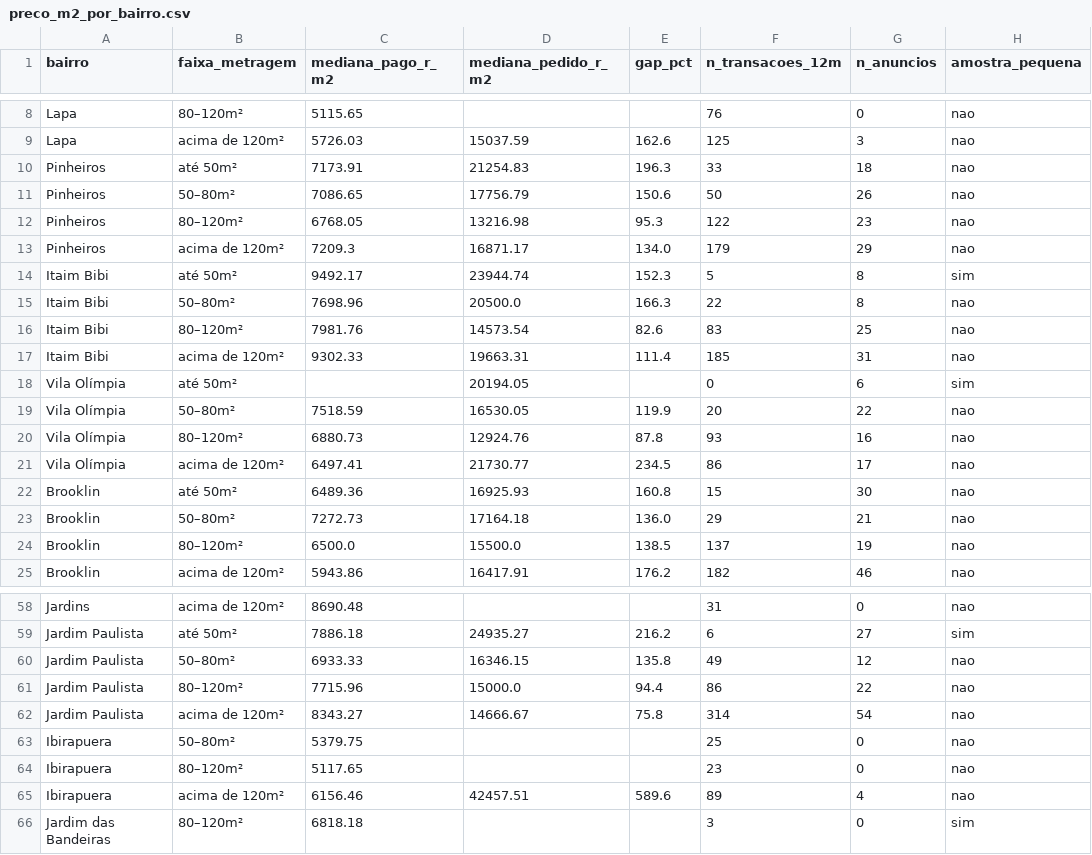
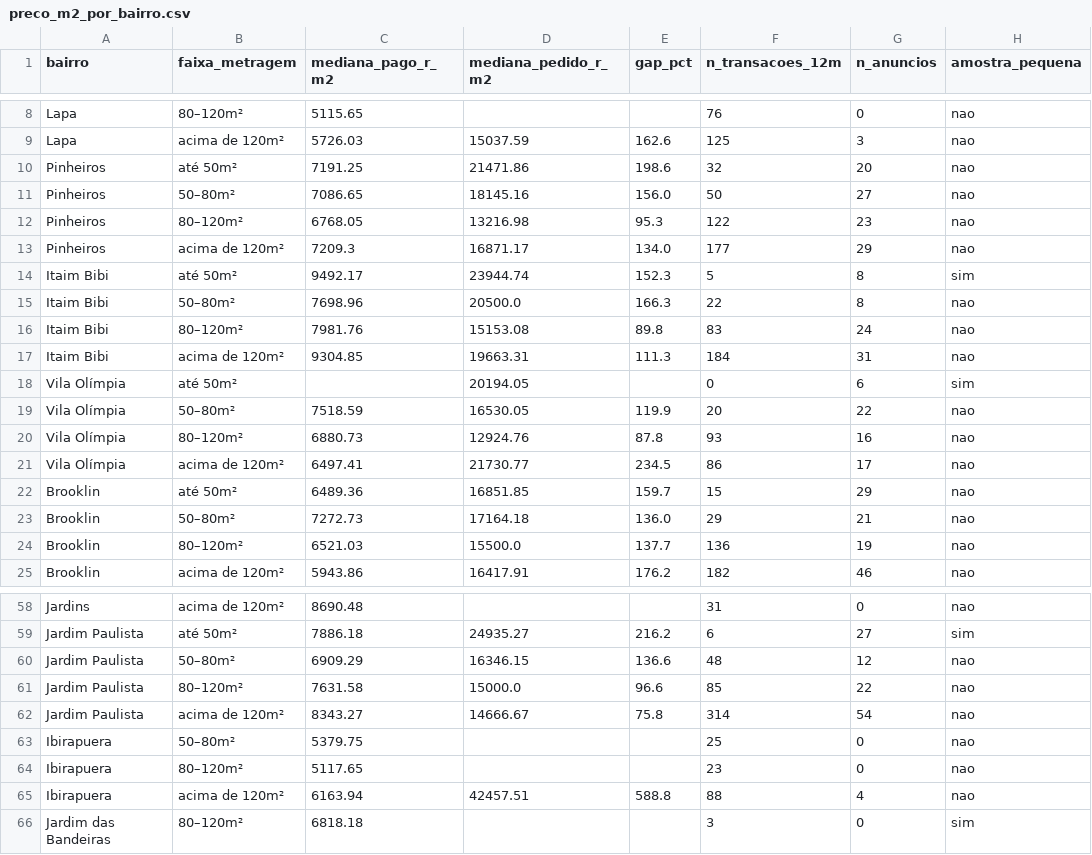
Before and after one commit to comercial501/dashboard-imoveis-sp, a CSV file: output/preco_m2_por_bairro.csv, drawn as a sheet; only a part is shown, gaps mark what is left out; the diff covers the shown part only.

```diff
--- a/output/preco_m2_por_bairro.csv
+++ b/output/preco_m2_por_bairro.csv
@@ -9,10 +9,10 @@ Lapa,80–120m²,5115.65,,,76,0,nao
 Lapa,acima de 120m²,5726.03,15037.59,162.6,125,3,nao
-Pinheiros,até 50m²,7173.91,21254.83,196.3,33,18,nao
-Pinheiros,50–80m²,7086.65,17756.79,150.6,50,26,nao
+Pinheiros,até 50m²,7191.25,21471.86,198.6,32,20,nao
+Pinheiros,50–80m²,7086.65,18145.16,156.0,50,27,nao
 Pinheiros,80–120m²,6768.05,13216.98,95.3,122,23,nao
-Pinheiros,acima de 120m²,7209.3,16871.17,134.0,179,29,nao
+Pinheiros,acima de 120m²,7209.3,16871.17,134.0,177,29,nao
 Itaim Bibi,até 50m²,9492.17,23944.74,152.3,5,8,sim
 Itaim Bibi,50–80m²,7698.96,20500.0,166.3,22,8,nao
-Itaim Bibi,80–120m²,7981.76,14573.54,82.6,83,25,nao
-Itaim Bibi,acima de 120m²,9302.33,19663.31,111.4,185,31,nao
+Itaim Bibi,80–120m²,7981.76,15153.08,89.8,83,24,nao
+Itaim Bibi,acima de 120m²,9304.85,19663.31,111.3,184,31,nao
 Vila Olímpia,até 50m²,,20194.05,,0,6,sim
@@ -21,5 +21,5 @@ Vila Olímpia,80–120m²,6880.73,12924.76,87.8,93,16,nao
 Vila Olímpia,acima de 120m²,6497.41,21730.77,234.5,86,17,nao
-Brooklin,até 50m²,6489.36,16925.93,160.8,15,30,nao
+Brooklin,até 50m²,6489.36,16851.85,159.7,15,29,nao
 Brooklin,50–80m²,7272.73,17164.18,136.0,29,21,nao
-Brooklin,80–120m²,6500.0,15500.0,138.5,137,19,nao
+Brooklin,80–120m²,6521.03,15500.0,137.7,136,19,nao
 Brooklin,acima de 120m²,5943.86,16417.91,176.2,182,46,nao
@@ -59,4 +59,4 @@ Jardins,acima de 120m²,8690.48,,,31,0,nao
 Jardim Paulista,até 50m²,7886.18,24935.27,216.2,6,27,sim
-Jardim Paulista,50–80m²,6933.33,16346.15,135.8,49,12,nao
-Jardim Paulista,80–120m²,7715.96,15000.0,94.4,86,22,nao
+Jardim Paulista,50–80m²,6909.29,16346.15,136.6,48,12,nao
+Jardim Paulista,80–120m²,7631.58,15000.0,96.6,85,22,nao
 Jardim Paulista,acima de 120m²,8343.27,14666.67,75.8,314,54,nao
@@ -64,3 +64,3 @@ Ibirapuera,50–80m²,5379.75,,,25,0,nao
 Ibirapuera,80–120m²,5117.65,,,23,0,nao
-Ibirapuera,acima de 120m²,6156.46,42457.51,589.6,89,4,nao
+Ibirapuera,acima de 120m²,6163.94,42457.51,588.8,88,4,nao
 Jardim das Bandeiras,80–120m²,6818.18,,,3,0,sim
```
Also changed, not shown: 2 added rows, 2 removed rows and 72 edited cells elsewhere in this file, 3 other files.
